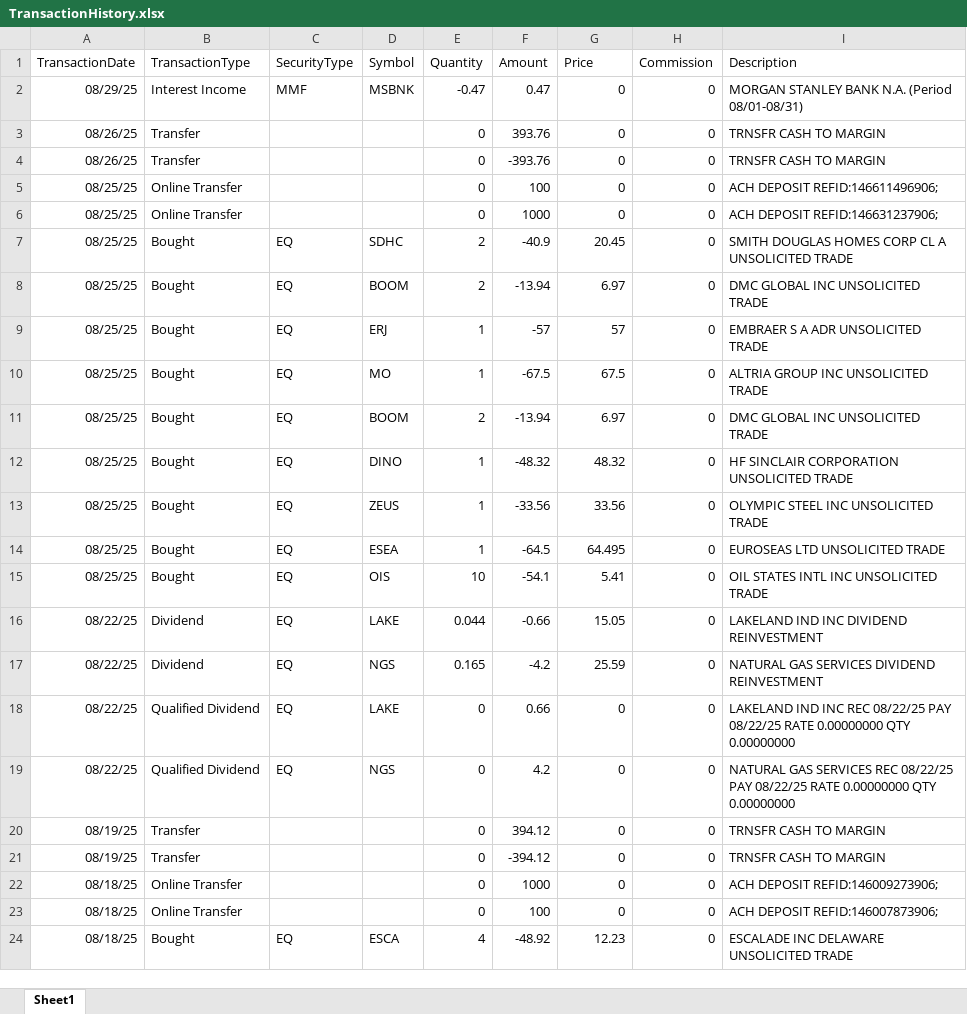
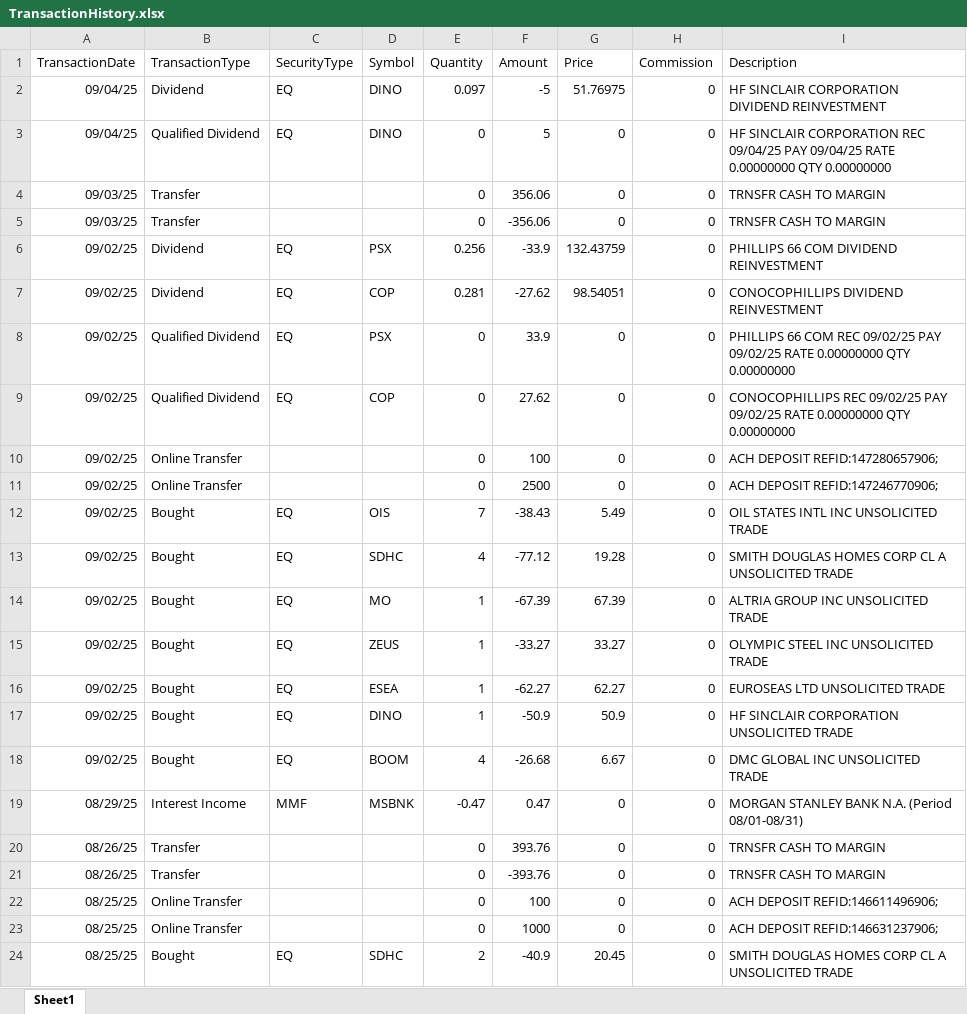
Before and after one commit to rickshilling/shadowPortfolio, an Excel workbook: TransactionHistory.xlsx, sheet Sheet1, drawn as a sheet; only a part is shown; the shorter side is filled out with more unchanged rows; values as stored, in another font and other column widths than the file's, no borders; charts and pictures not drawn; the diff names each change by its address in the sheet, - before the commit and + after, or states it on an @@ line.

```diff
--- a/TransactionHistory.xlsx (sheet Sheet1)
+++ b/TransactionHistory.xlsx (sheet Sheet1)
+row 2: 09/04/25 | Dividend | EQ | DINO | 0.097 | -5 | 51.76975 | 0 | HF SINCLAIR CORPORATION DIVIDEND REINVESTMENT
+row 3: 09/04/25 | Qualified Dividend | EQ | DINO | 0 | 5 | 0 | 0 | HF SINCLAIR CORPORATION REC 09/04/25 PAY 09/04/25 RATE 0.00000000 QTY 0.00000000
+row 4: 09/03/25 | Transfer |  |  | 0 | 356.06 | 0 | 0 | TRNSFR CASH TO MARGIN
+row 5: 09/03/25 | Transfer |  |  | 0 | -356.06 | 0 | 0 | TRNSFR CASH TO MARGIN
+row 6: 09/02/25 | Dividend | EQ | PSX | 0.256 | -33.9 | 132.43759 | 0 | PHILLIPS 66 COM DIVIDEND REINVESTMENT
+row 7: 09/02/25 | Dividend | EQ | COP | 0.281 | -27.62 | 98.54051 | 0 | CONOCOPHILLIPS DIVIDEND REINVESTMENT
+row 8: 09/02/25 | Qualified Dividend | EQ | PSX | 0 | 33.9 | 0 | 0 | PHILLIPS 66 COM REC 09/02/25 PAY 09/02/25 RATE 0.00000000 QTY 0.00000000
+row 9: 09/02/25 | Qualified Dividend | EQ | COP | 0 | 27.62 | 0 | 0 | CONOCOPHILLIPS REC 09/02/25 PAY 09/02/25 RATE 0.00000000 QTY 0.00000000
+row 10: 09/02/25 | Online Transfer |  |  | 0 | 100 | 0 | 0 | ACH DEPOSIT REFID:147280657906;
+row 11: 09/02/25 | Online Transfer |  |  | 0 | 2500 | 0 | 0 | ACH DEPOSIT REFID:147246770906;
+row 12: 09/02/25 | Bought | EQ | OIS | 7 | -38.43 | 5.49 | 0 | OIL STATES INTL INC UNSOLICITED TRADE
+row 13: 09/02/25 | Bought | EQ | SDHC | 4 | -77.12 | 19.28 | 0 | SMITH DOUGLAS HOMES CORP CL A UNSOLICITED TRADE
+row 14: 09/02/25 | Bought | EQ | MO | 1 | -67.39 | 67.39 | 0 | ALTRIA GROUP INC UNSOLICITED TRADE
+row 15: 09/02/25 | Bought | EQ | ZEUS | 1 | -33.27 | 33.27 | 0 | OLYMPIC STEEL INC UNSOLICITED TRADE
+row 16: 09/02/25 | Bought | EQ | ESEA | 1 | -62.27 | 62.27 | 0 | EUROSEAS LTD UNSOLICITED TRADE
+row 17: 09/02/25 | Bought | EQ | DINO | 1 | -50.9 | 50.9 | 0 | HF SINCLAIR CORPORATION UNSOLICITED TRADE
+row 18: 09/02/25 | Bought | EQ | BOOM | 4 | -26.68 | 6.67 | 0 | DMC GLOBAL INC UNSOLICITED TRADE
```
Also changed, not shown: AAII.xlsx, 1 other file.
